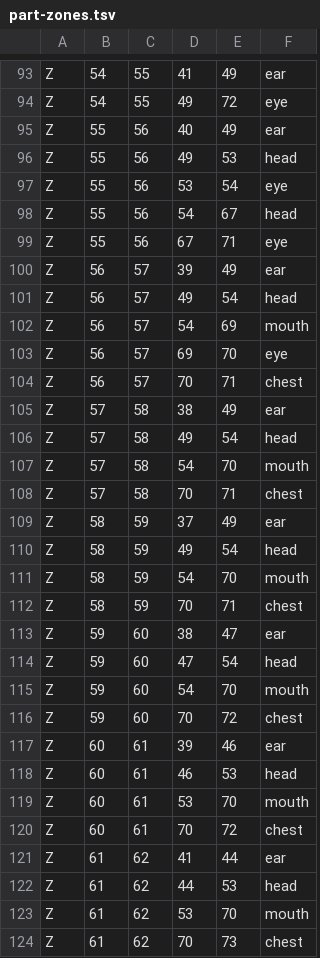
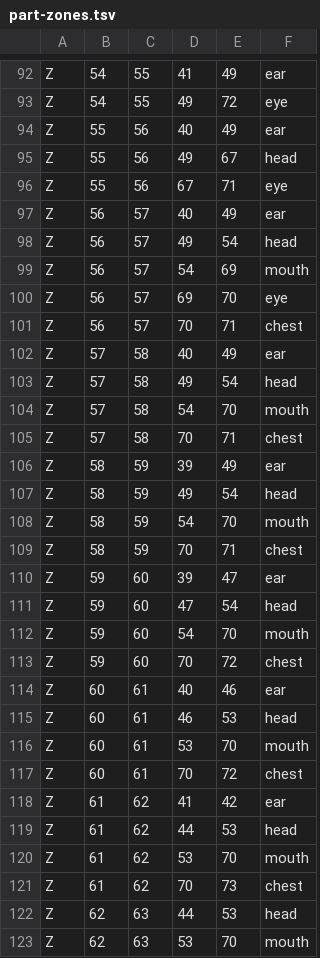
Before and after one commit to ljm-233/miyu-body, a TSV file: native3/state/part-zones.tsv, drawn as a sheet; only a part is shown, gaps mark what is left out; the shorter side is filled out with more unchanged rows; the diff covers the shown part only.

```diff
--- a/native3/state/part-zones.tsv
+++ b/native3/state/part-zones.tsv
@@ -95,7 +94,5 @@ Z	54	55	49	72	eye
 Z	55	56	40	49	ear
-Z	55	56	49	53	head
-Z	55	56	53	54	eye
-Z	55	56	54	67	head
+Z	55	56	49	67	head
 Z	55	56	67	71	eye
-Z	56	57	39	49	ear
+Z	56	57	40	49	ear
 Z	56	57	49	54	head
@@ -104,3 +101,3 @@ Z	56	57	69	70	eye
 Z	56	57	70	71	chest
-Z	57	58	38	49	ear
+Z	57	58	40	49	ear
 Z	57	58	49	54	head
@@ -108,3 +105,3 @@ Z	57	58	54	70	mouth
 Z	57	58	70	71	chest
-Z	58	59	37	49	ear
+Z	58	59	39	49	ear
 Z	58	59	49	54	head
@@ -112,3 +109,3 @@ Z	58	59	54	70	mouth
 Z	58	59	70	71	chest
-Z	59	60	38	47	ear
+Z	59	60	39	47	ear
 Z	59	60	47	54	head
@@ -116,3 +113,3 @@ Z	59	60	54	70	mouth
 Z	59	60	70	72	chest
-Z	60	61	39	46	ear
+Z	60	61	40	46	ear
 Z	60	61	46	53	head
@@ -120,3 +117,3 @@ Z	60	61	53	70	mouth
 Z	60	61	70	72	chest
-Z	61	62	41	44	ear
+Z	61	62	41	42	ear
 Z	61	62	44	53	head
```
Also changed, not shown: 2 removed rows and 7 edited cells elsewhere in this file, 3 other files.
